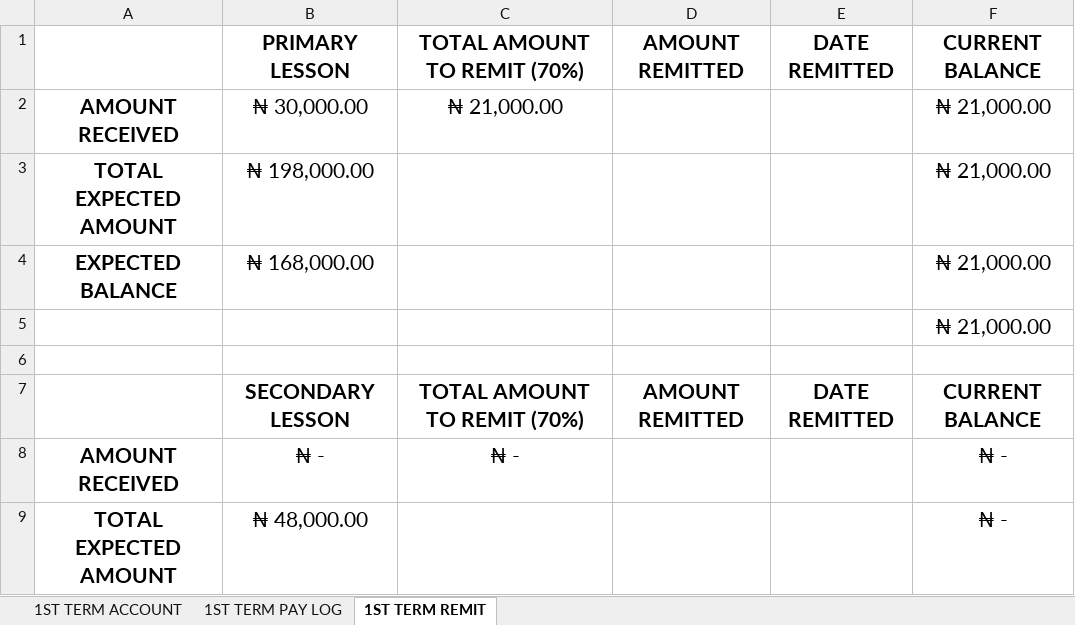
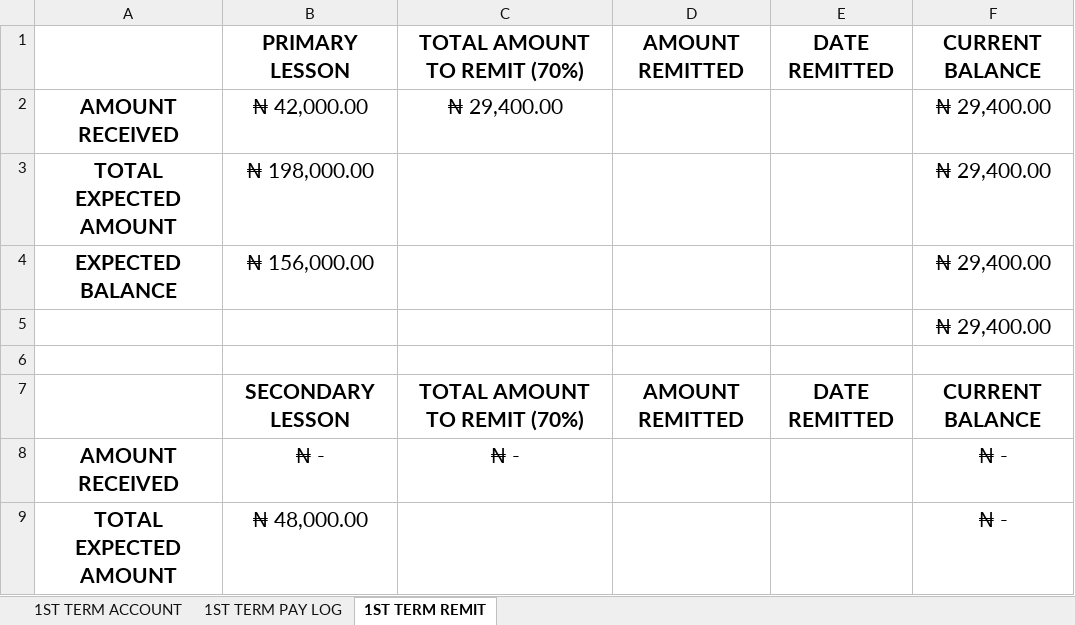
Before and after one commit to kbischool/kbis-records-v2, an Excel workbook: source/2026 - 2027 FEE.xlsx, sheet 1ST TERM REMIT, drawn as a sheet; only a part is shown; values as stored, in another font and other column widths than the file's, no borders; the diff names each change by its address in the sheet, - before the commit and + after, or states it on an @@ line.

```diff
--- a/source/2026 - 2027 FEE.xlsx (sheet 1ST TERM REMIT)
+++ b/source/2026 - 2027 FEE.xlsx (sheet 1ST TERM REMIT)
-B2: ₦ 30,000.00
+B2: ₦ 42,000.00
-C2: ₦ 21,000.00
+C2: ₦ 29,400.00
-F2:F5: ₦ 21,000.00
+F2:F5: ₦ 29,400.00
-B4: ₦ 168,000.00
+B4: ₦ 156,000.00
```
Also changed, not shown: sheet 1ST TERM ACCOUNT, sheet 1ST TERM PAY LOG, formulas that keep their value, source/INVOICE.xlsx, source/SALARY.xlsx, 7 other files.
